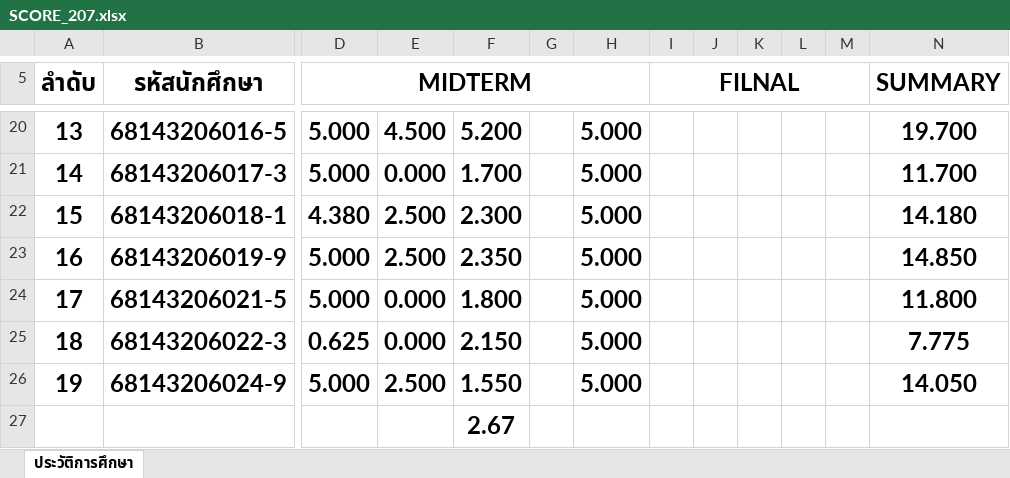
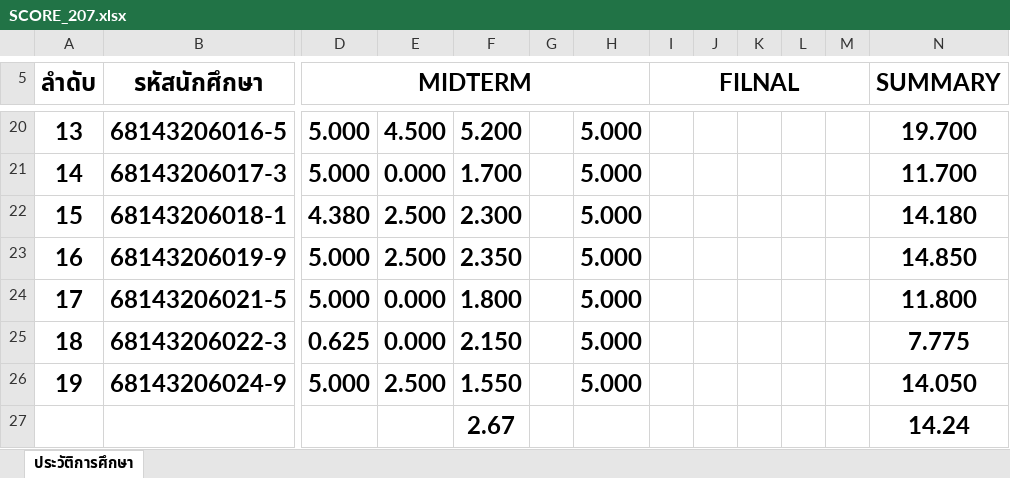
Before and after one commit to KungLobster69/WORK, an Excel workbook: Teaching work/2025/เทอม_01/ENGCE207_Advanced Topics in Computer Engineering_หัวข้อความก้าวล้าในงานวิศวกรรมคอมพิวเตอร์/SCORE_207.xlsx, sheet ประวัติการศึกษา, drawn as a sheet; only a part is shown, gaps mark what is left out; values as stored, in another font and other column widths than the file's, no borders; the diff names each change by its address in the sheet, - before the commit and + after, or states it on an @@ line.

```diff
--- a/Teaching work/2025/เทอม_01/ENGCE207_Advanced Topics in Computer Engineering_หัวข้อความก้าวล้าในงานวิศวกรรมคอมพิวเตอร์/SCORE_207.xlsx (sheet ประวัติการศึกษา)
+++ b/Teaching work/2025/เทอม_01/ENGCE207_Advanced Topics in Computer Engineering_หัวข้อความก้าวล้าในงานวิศวกรรมคอมพิวเตอร์/SCORE_207.xlsx (sheet ประวัติการศึกษา)
-N27 (SUMMARY): (empty)
+N27 (SUMMARY): 14.24
```
Also changed, not shown: Teaching work/2025/เทอม_01/ENGCE207_Advanced Topics in Computer Engineering_หัวข้อความก้าวล้าในงานวิศวกรรมคอมพิวเตอร์/CHECK_207.xlsx, 1 other file.
